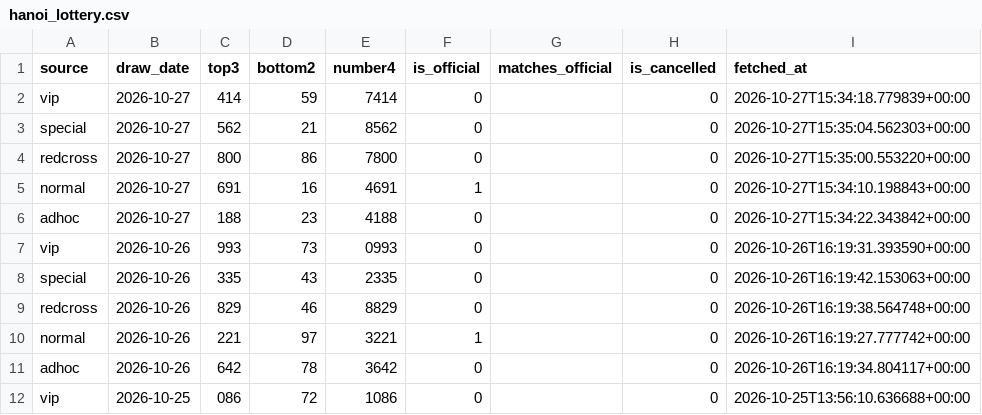
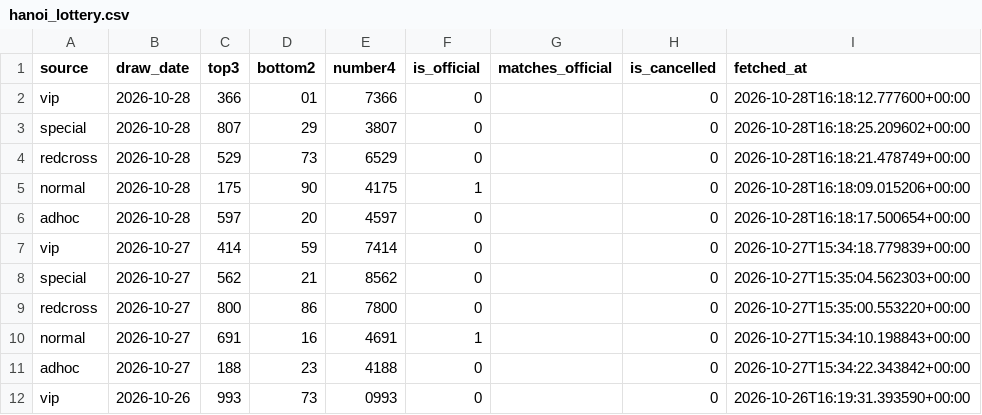
Before and after one commit to yukyikbluemoon-debug/hanoi_lottery, a CSV file: data/hanoi_lottery.csv, drawn as a sheet; only a part is shown; the shorter side is filled out with more unchanged rows; the diff names each change by its address in the sheet, - before the commit and + after, or states it on an @@ line.

```diff
--- a/data/hanoi_lottery.csv
+++ b/data/hanoi_lottery.csv
+row 2: vip | 2026-10-28 | 366 | 01 | 7366 | 0 |  | 0 | 2026-10-28T16:18:12.777600+00:00
+row 3: special | 2026-10-28 | 807 | 29 | 3807 | 0 |  | 0 | 2026-10-28T16:18:25.209602+00:00
+row 4: redcross | 2026-10-28 | 529 | 73 | 6529 | 0 |  | 0 | 2026-10-28T16:18:21.478749+00:00
+row 5: normal | 2026-10-28 | 175 | 90 | 4175 | 1 |  | 0 | 2026-10-28T16:18:09.015206+00:00
+row 6: adhoc | 2026-10-28 | 597 | 20 | 4597 | 0 |  | 0 | 2026-10-28T16:18:17.500654+00:00
```
Also changed, not shown: 1 other file.
